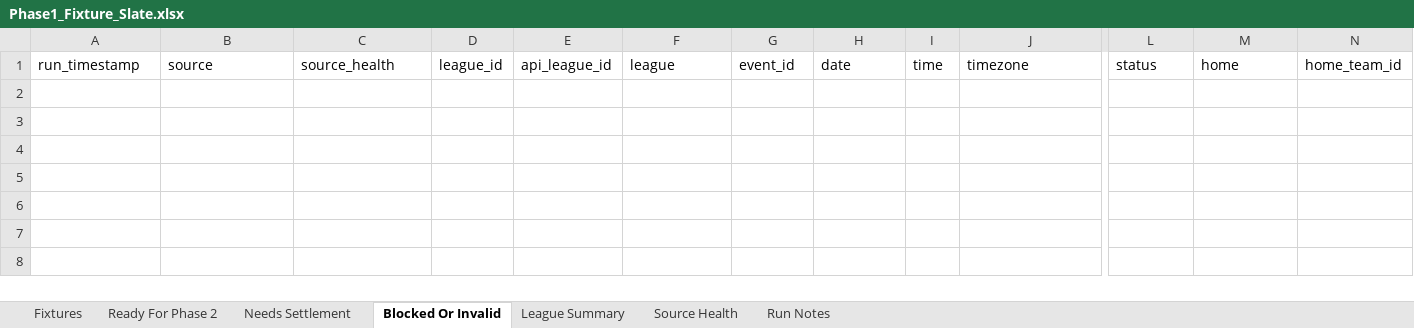
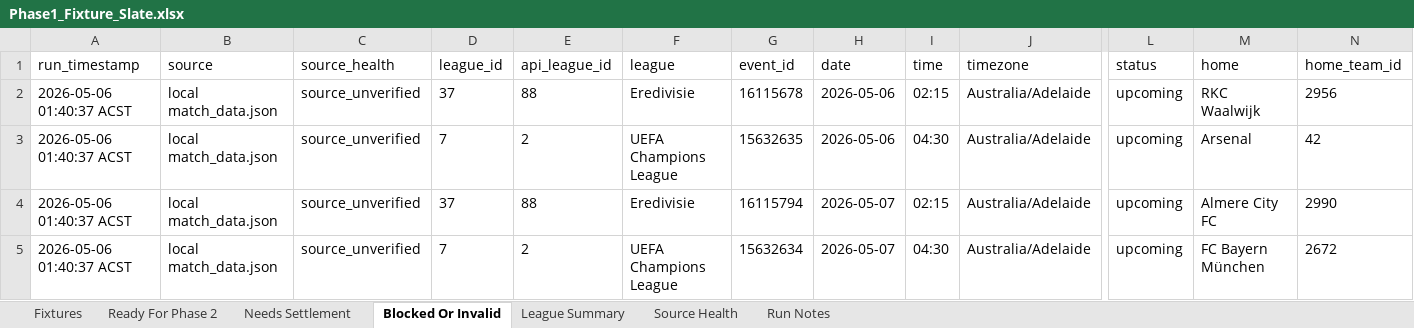
Before and after one commit to Looneyz25/SoccerStats, an Excel workbook: docs/agent-system/outputs/Phase1_Fixture_Slate.xlsx, sheet Blocked Or Invalid, drawn as a sheet; only a part is shown, gaps mark what is left out; values as stored, in another font and other column widths than the file's, no borders; rows hold the shown columns only; the diff names each change by its address in the sheet, - before the commit and + after, or states it on an @@ line.

```diff
--- a/docs/agent-system/outputs/Phase1_Fixture_Slate.xlsx (sheet Blocked Or Invalid)
+++ b/docs/agent-system/outputs/Phase1_Fixture_Slate.xlsx (sheet Blocked Or Invalid)
+row 2: 2026-05-06 01:40:37 ACST | local match_data.json | source_unverified | 37 | 88 | Eredivisie | 16115678 | 2026-05-06 | 02:15 | Australia/Adelaide | upcoming | RKC Waalwijk | 2956
+row 3: 2026-05-06 01:40:37 ACST | local match_data.json | source_unverified | 7 | 2 | UEFA Champions League | 15632635 | 2026-05-06 | 04:30 | Australia/Adelaide | upcoming | Arsenal | 42
+row 4: 2026-05-06 01:40:37 ACST | local match_data.json | source_unverified | 37 | 88 | Eredivisie | 16115794 | 2026-05-07 | 02:15 | Australia/Adelaide | upcoming | Almere City FC | 2990
+row 5: 2026-05-06 01:40:37 ACST | local match_data.json | source_unverified | 7 | 2 | UEFA Champions League | 15632634 | 2026-05-07 | 04:30 | Australia/Adelaide | upcoming | FC Bayern München | 2672
```
Also changed, not shown: sheet Fixtures, sheet Ready For Phase 2, sheet Needs Settlement, sheet League Summary, sheet Source Health, sheet Run Notes, docs/agent-system/outputs/Phase2_Odds_Slate.xlsx, docs/agent-system/outputs/Phase3_Team_Context.xlsx, 19 other files.
